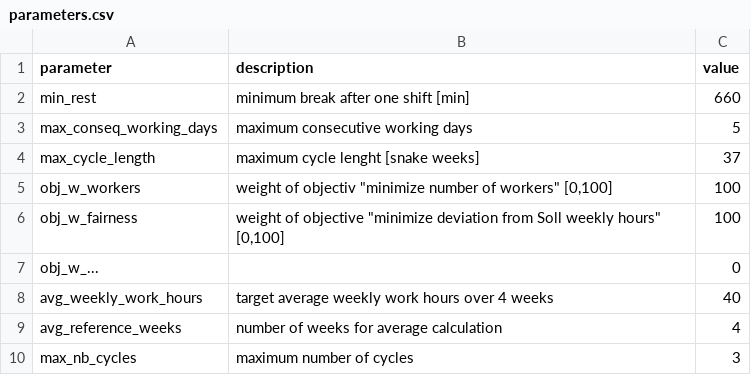
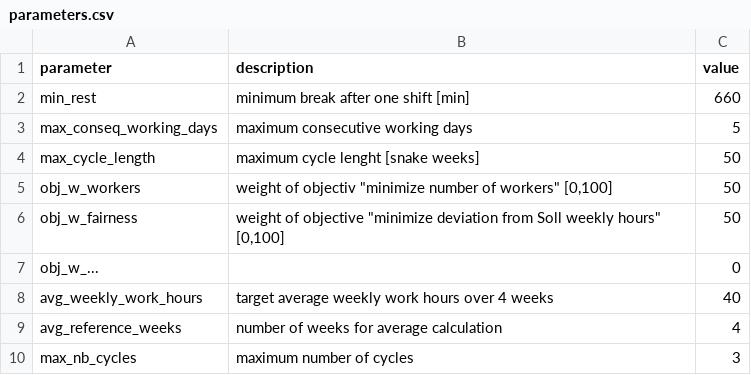
Before and after one commit to poprjaduhhaa/Modellierungsseminar-Firestation, a CSV file: coding/input/parameters.csv, drawn as a sheet.

```diff
--- a/coding/input/parameters.csv
+++ b/coding/input/parameters.csv
@@ -3,5 +3,5 @@ min_rest;minimum break after one shift [min];660
 max_conseq_working_days;maximum consecutive working days;5
-max_cycle_length;maximum cycle lenght [snake weeks];37
-obj_w_workers;"weight of objectiv ""minimize number of workers"" [0,100]";100
-obj_w_fairness;weight of objective "minimize deviation from Soll weekly hours" [0,100];100
+max_cycle_length;maximum cycle lenght [snake weeks];50
+obj_w_workers;"weight of objectiv ""minimize number of workers"" [0,100]";50
+obj_w_fairness;weight of objective "minimize deviation from Soll weekly hours" [0,100];50
 obj_w_...;;0
```
Also changed, not shown: 3 other files.
